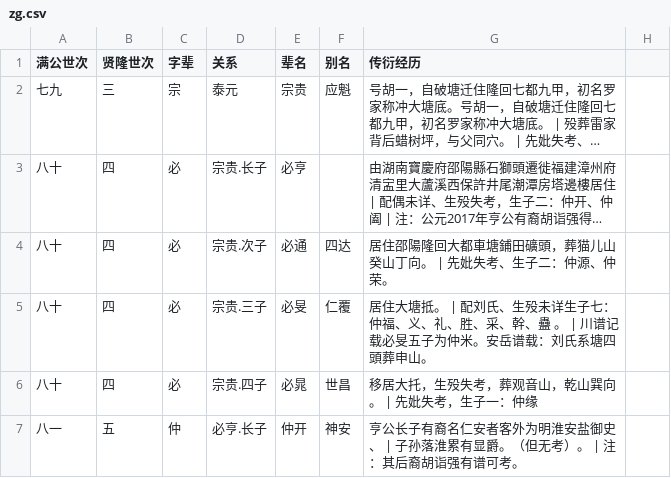
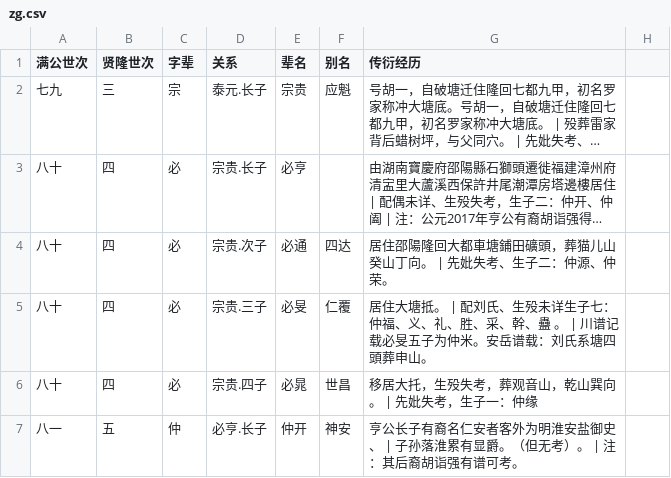
Before and after one commit to huming66/rTree, a CSV file: zg.csv, drawn as a sheet; only a part is shown; long unchanged cells end in …; the diff names each change by its address in the sheet, - before the commit and + after, or states it on an @@ line.

```diff
--- a/zg.csv
+++ b/zg.csv
-D2 (关系): 泰元
+D2 (关系): 泰元.长子
```
Also changed, not shown: 1 other file.
